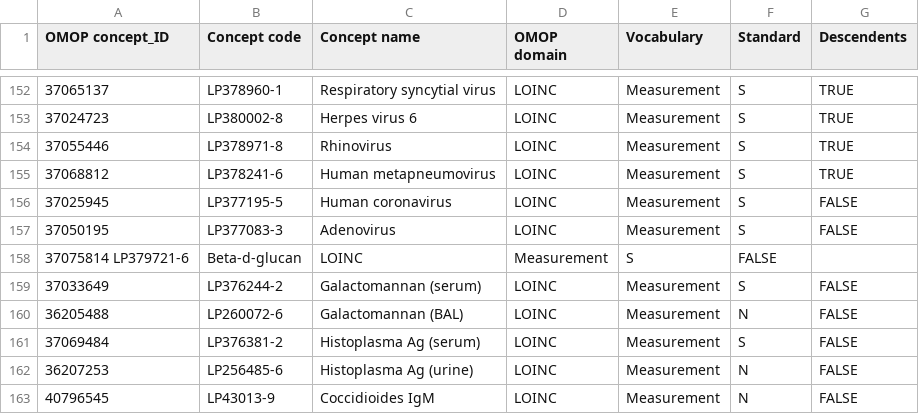
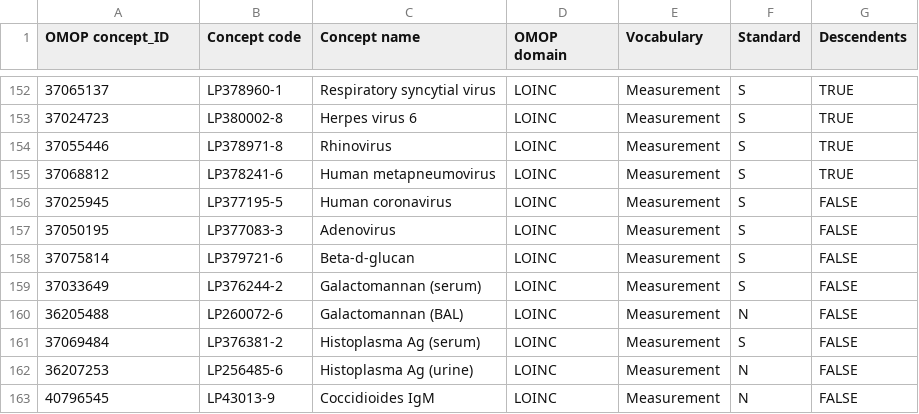
Before and after one commit to benwmar/CureIdRegistry, a CSV file: CURE ID Concepts/OMOP_concept_list_parent_only.csv, drawn as a sheet; only a part is shown, gaps mark what is left out; removed rows and columns are numbered as before the commit, all else as after; the diff names each change by its address in the sheet, - before the commit and + after, or states it on an @@ line.

Commit message:
Update OMOP_concept_list_parent_only.csv

```diff
--- a/CURE ID Concepts/OMOP_concept_list_parent_only.csv
+++ b/CURE ID Concepts/OMOP_concept_list_parent_only.csv
-row 158: 37075814 LP379721-6 | Beta-d-glucan | LOINC | Measurement | S | FALSE
+row 158: 37075814 | LP379721-6 | Beta-d-glucan | LOINC | Measurement | S | FALSE
```
